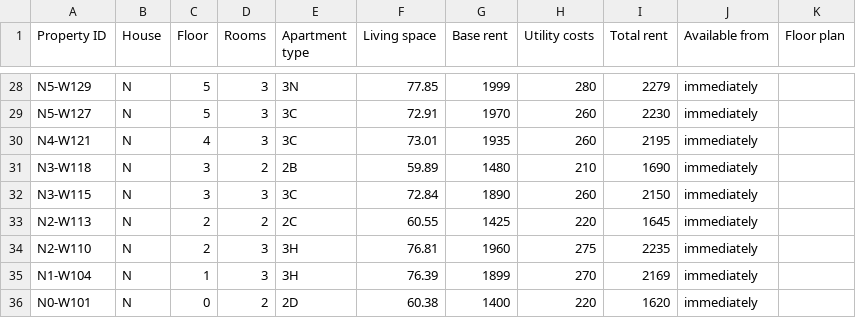
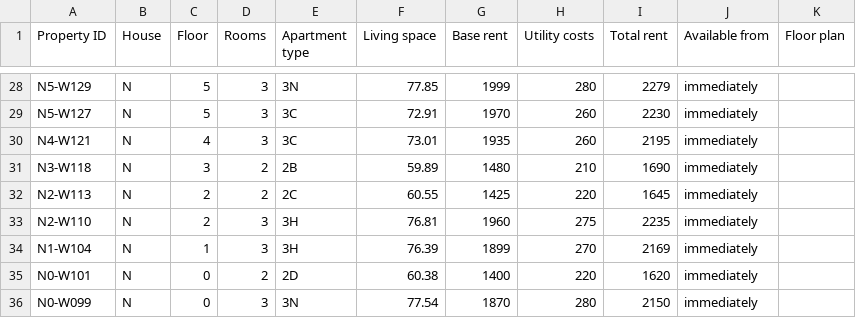
Before and after one commit to kkrainov/friedas-tracker, a CSV file: friedas_data.csv, drawn as a sheet; only a part is shown, gaps mark what is left out; the shorter side is filled out with more unchanged rows; the diff names each change by its address in the sheet, - before the commit and + after, or states it on an @@ line.

Commit message:
Update: 2026-06-29

```diff
--- a/friedas_data.csv
+++ b/friedas_data.csv
-row 32: N3-W115 | N | 3 | 3 | 3C | 72.84 | 1890 | 260 | 2150 | immediately
```
